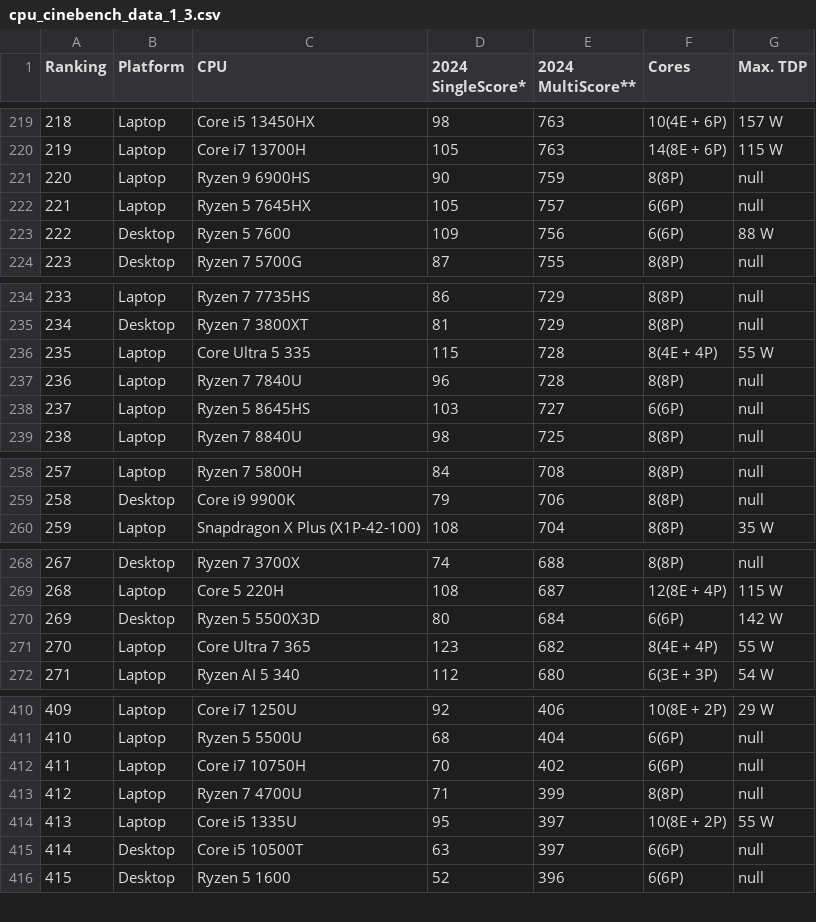
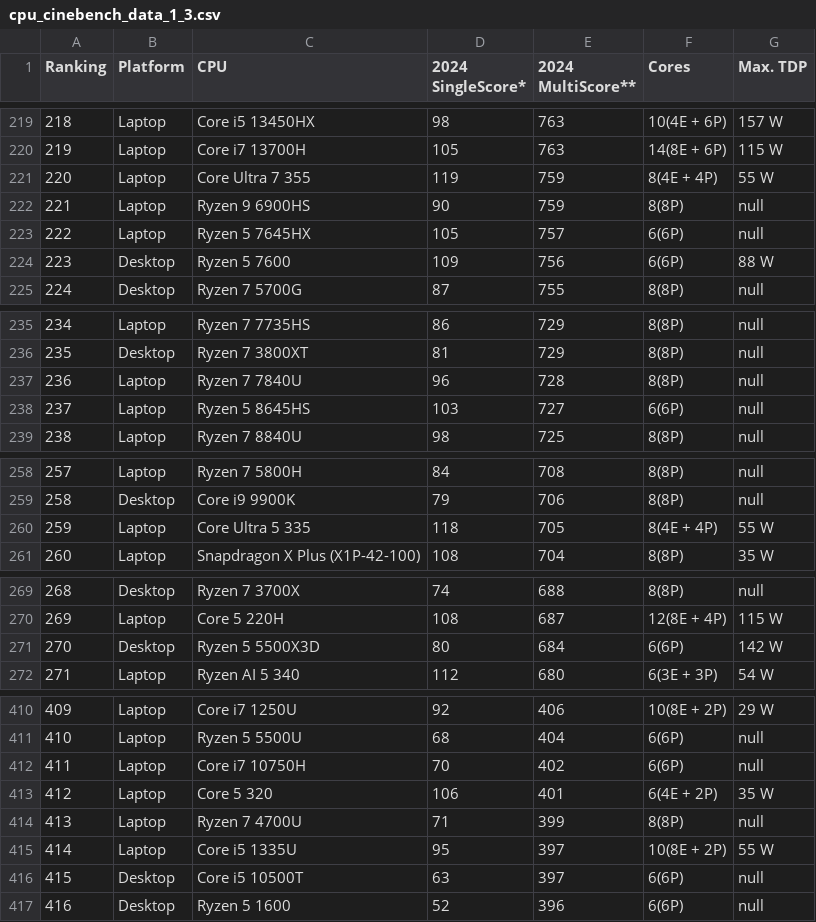
Before and after one commit to tackeyxy/cpu_benchmark_data, a CSV file: cpu_cinebench_data_1_3.csv, drawn as a sheet; only a part is shown, gaps mark what is left out; removed rows and columns are numbered as before the commit, all else as after; the diff covers the shown part only; the diff names each change by its address in the sheet, - before the commit and + after, or states it on an @@ line.

```diff
--- a/cpu_cinebench_data_1_3.csv
+++ b/cpu_cinebench_data_1_3.csv
+row 221: 220 | Laptop | Core Ultra 7 355 | 119 | 759 | 8(4E + 4P) | 55 W
@@ column A (Ranking) renumbered from row 222 down @@
-row 236: 235 | Laptop | Core Ultra 5 335 | 115 | 728 | 8(4E + 4P) | 55 W
+row 260: 259 | Laptop | Core Ultra 5 335 | 118 | 705 | 8(4E + 4P) | 55 W
-row 271: 270 | Laptop | Core Ultra 7 365 | 123 | 682 | 8(4E + 4P) | 55 W
+row 413: 412 | Laptop | Core 5 320 | 106 | 401 | 6(4E + 2P) | 35 W
```
Also changed, not shown: 3 edited cells elsewhere in this file, 1 other file.
